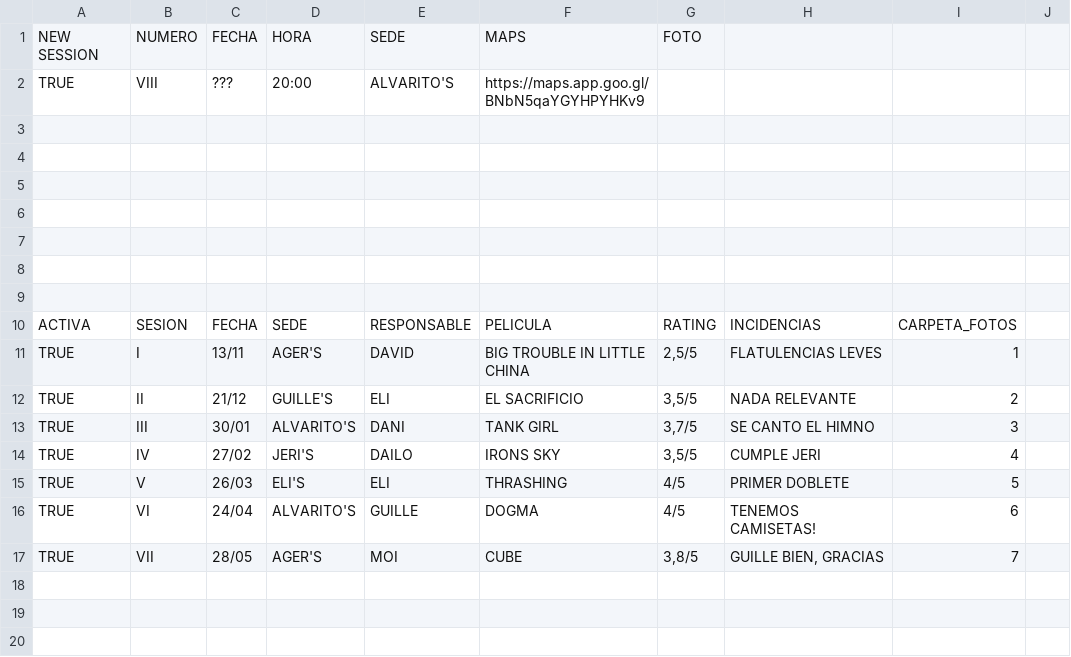
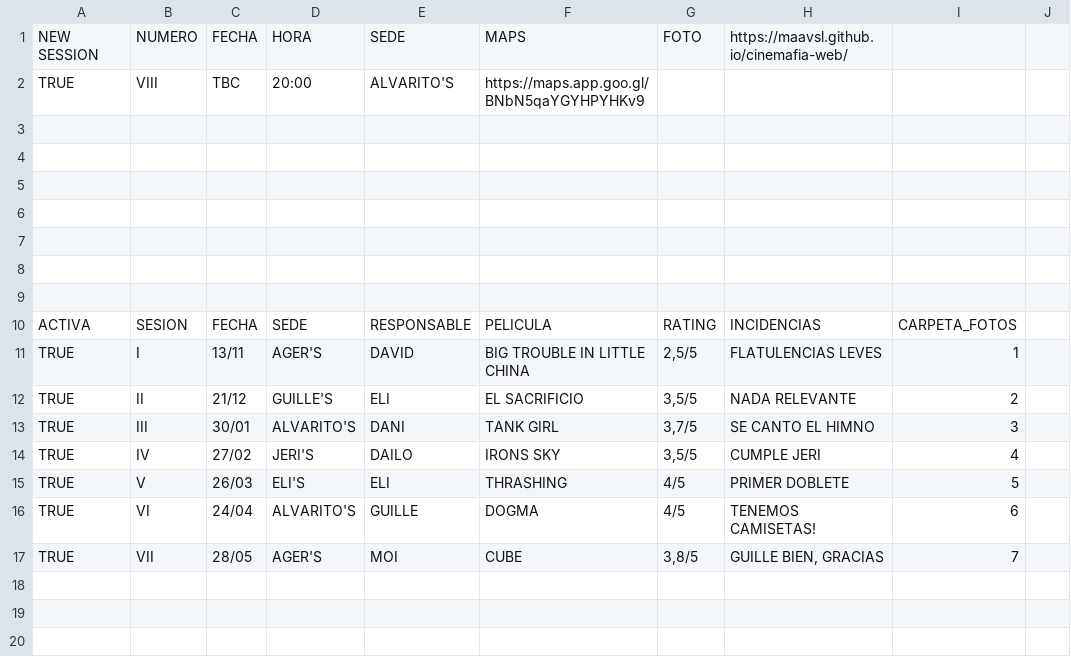
Before and after one commit to maavsl/cinemafia-web, a CSV file: csv/cinemafia.csv, drawn as a sheet; only a part is shown; the diff names each change by its address in the sheet, - before the commit and + after, or states it on an @@ line.

Commit message:
GIDDY UP Cinemafia 2026-05-29 12:24

```diff
--- a/csv/cinemafia.csv
+++ b/csv/cinemafia.csv
-H1: (empty)
+H1: https://maavsl.github.io/cinemafia-web/
-C2: ???
+C2: TBC
```
Also changed, not shown: 2 other files.
